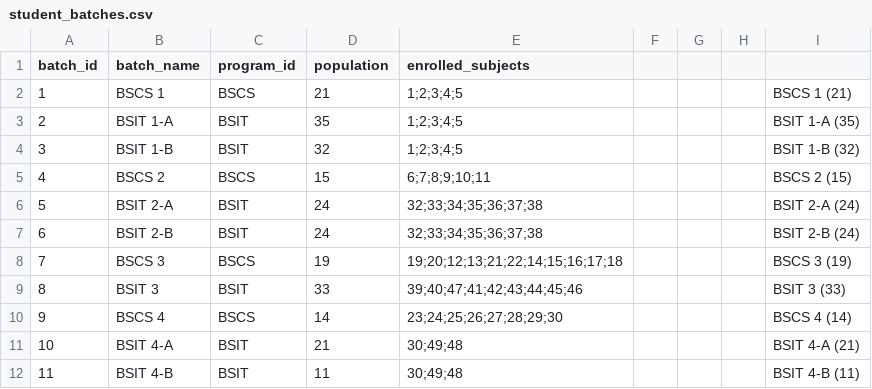
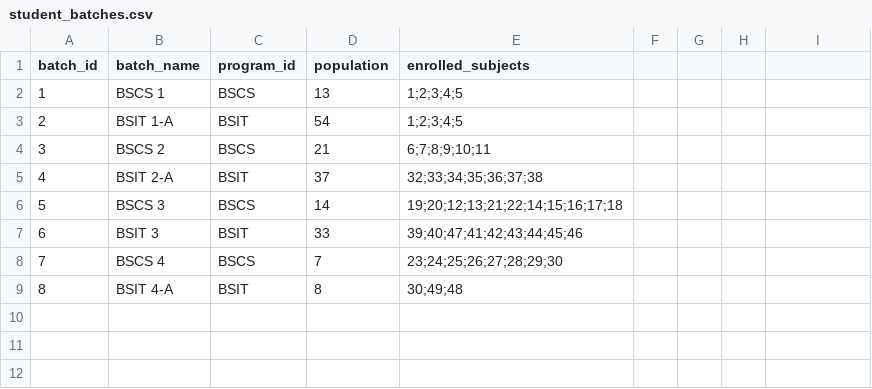
Before and after one commit to RamosJohn-Byte/Schedule_Evaluator, a CSV file: REFERENCE/student_batches.csv, drawn as a sheet; removed rows and columns are numbered as before the commit, all else as after; the diff names each change by its address in the sheet, - before the commit and + after, or states it on an @@ line.

```diff
--- a/REFERENCE/student_batches.csv
+++ b/REFERENCE/student_batches.csv
-D2 (population): 21
+D2 (population): 13
-I2: BSCS 1 (21)
+I2: (empty)
-D3 (population): 35
+D3 (population): 54
-I3: BSIT 1-A (35)
+I3: (empty)
-row 4: 3 | BSIT 1-B | BSIT | 32 | 1;2;3;4;5 |  |  |  | BSIT 1-B (32)
@@ column A (batch_id) renumbered between rows 4 and 9 @@
-D4 (population): 15
+D4 (population): 21
-I4: BSCS 2 (15)
+I4: (empty)
-D5 (population): 24
+D5 (population): 37
-I5: BSIT 2-A (24)
+I5: (empty)
-row 7: 6 | BSIT 2-B | BSIT | 24 | 32;33;34;35;36;37;38 |  |  |  | BSIT 2-B (24)
-D6 (population): 19
+D6 (population): 14
-I6: BSCS 3 (19)
+I6: (empty)
-I7: BSIT 3 (33)
+I7: (empty)
-D8 (population): 14
+D8 (population): 7
-I8: BSCS 4 (14)
+I8: (empty)
-D9 (population): 21
+D9 (population): 8
-I9: BSIT 4-A (21)
+I9: (empty)
-row 12: 11 | BSIT 4-B | BSIT | 11 | 30;49;48 |  |  |  | BSIT 4-B (11)
```
Also changed, not shown: INPUT/schedule.csv, REFERENCE/subjects.csv, 2 other files.
